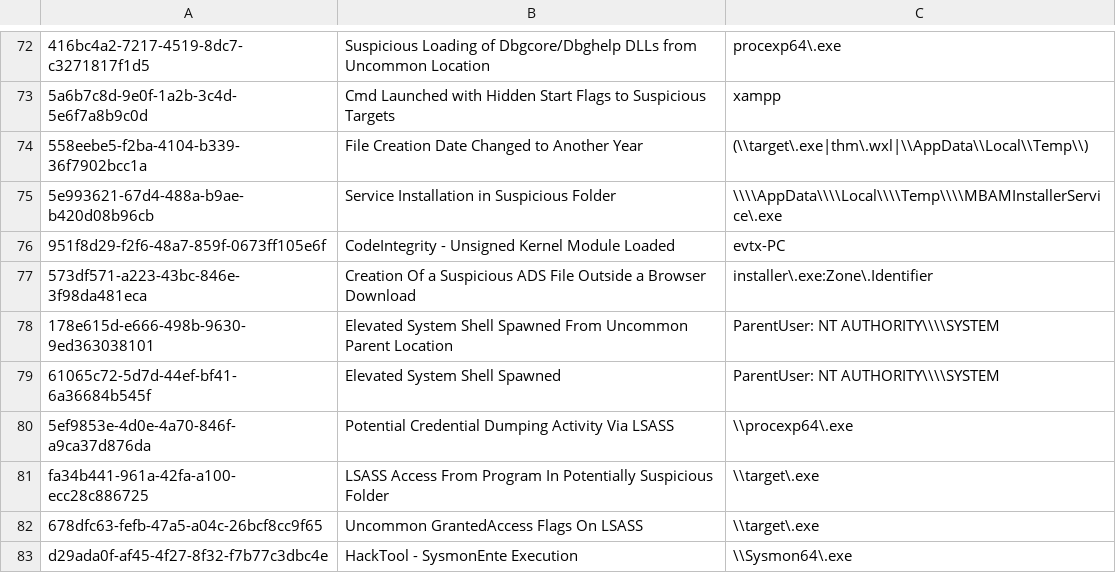
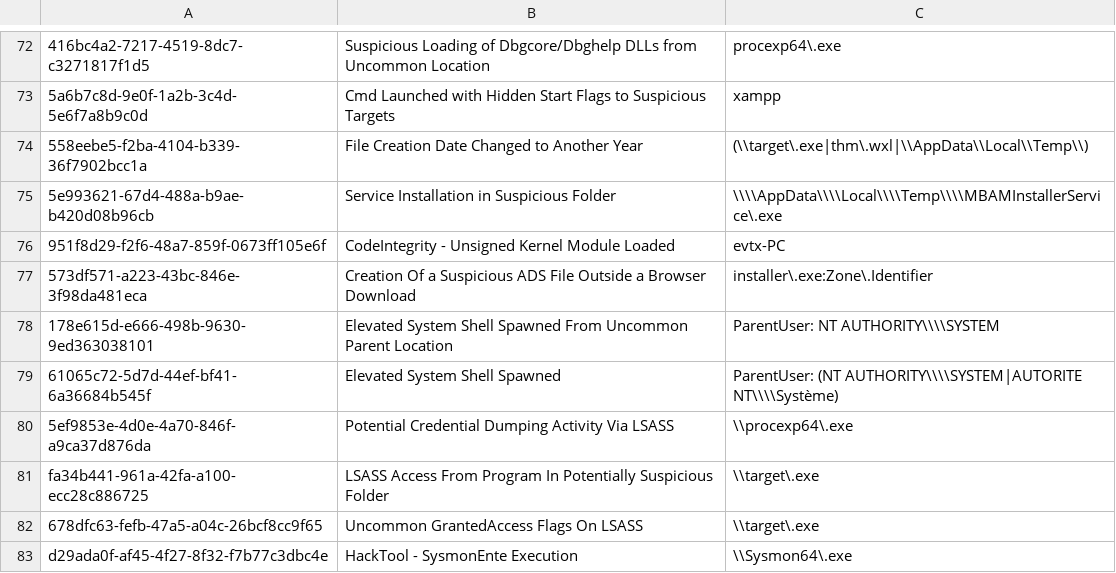
Before and after one commit to SigmaHQ/sigma, a CSV file: .github/workflows/known-FPs.csv, drawn as a sheet; only a part is shown, gaps mark what is left out; the diff names each change by its address in the sheet, - before the commit and + after, or states it on an @@ line.

Commit message:
fix FP  61065c72-5d7d-44ef-bf41-6a36684b545f

```diff
--- a/.github/workflows/known-FPs.csv
+++ b/.github/workflows/known-FPs.csv
-C79: ParentUser: NT AUTHORITY\\\\SYSTEM
+C79: ParentUser: (NT AUTHORITY\\\\SYSTEM|AUTORITE NT\\\\Système)
```
